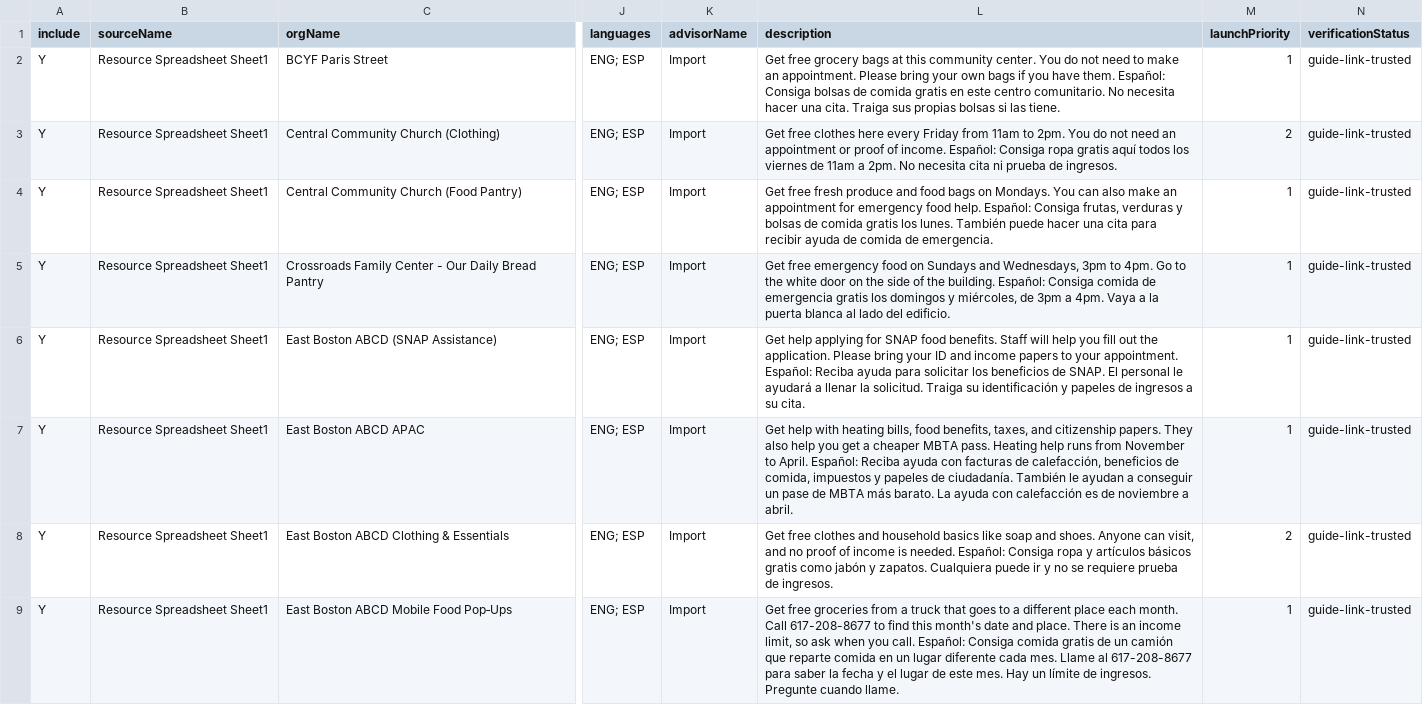
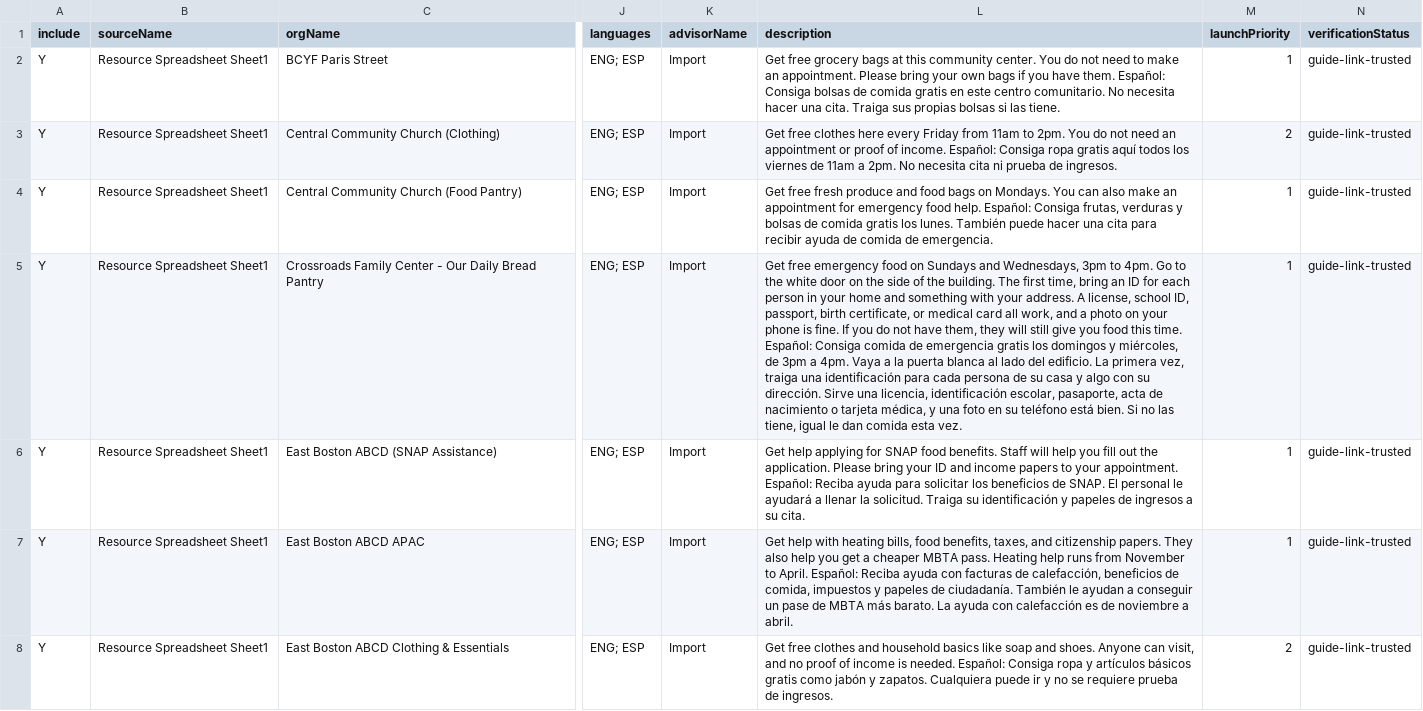
Before and after one commit to marlanamc/advisor-bulletin, a CSV file: data/resource-import-template.csv, drawn as a sheet; only a part is shown, gaps mark what is left out; the shorter side is filled out with more unchanged rows; the diff covers the shown part only; the diff names each change by its address in the sheet, - before the commit and + after, or states it on an @@ line.

```diff
--- a/data/resource-import-template.csv
+++ b/data/resource-import-template.csv
-L5 (description): …the building. Español: Consiga comida de emergencia gratis los domingos y miércoles, de 3pm a 4pm. Vaya a la puerta blanca al lado del edificio.
+L5 (description): …the building. The first time, bring an ID for each person in your home and something with your address. A license, school ID, passport, birth certificate, or medical card all work, and a photo on your phone is fine. If you do not have them, they will still give you food this time. Español: Consiga comida de emergencia gratis los domingos y miércoles, de 3pm a 4pm. Vaya a la puerta blanca al lado del edificio. La primera vez, traiga una identificación para cada persona de su casa y algo con su dirección. Sirve una licencia, identificación escolar, pasaporte, acta de nacimiento o tarjeta médica, y una foto en su teléfono está bien. Si no las tiene, igual le dan comida esta vez.
```
Also changed, not shown: 2 edited cells elsewhere in this file, 1 other file.
